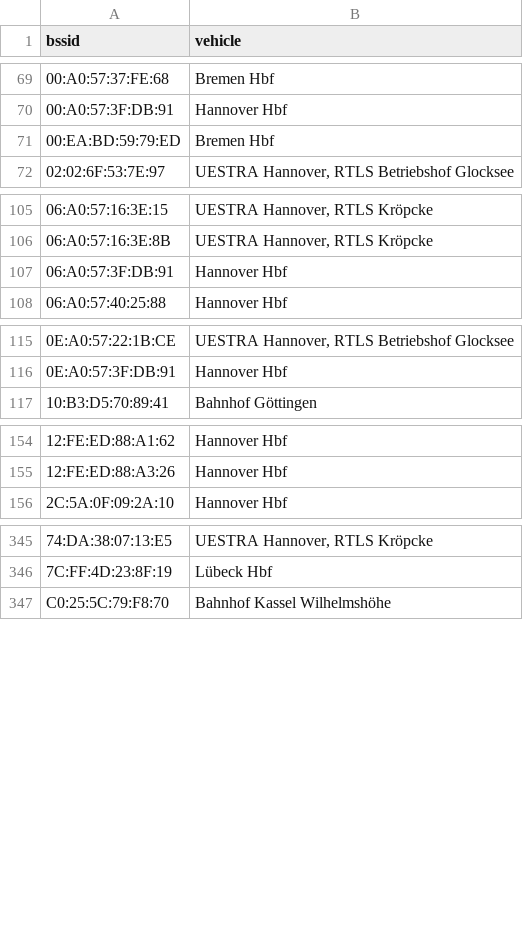
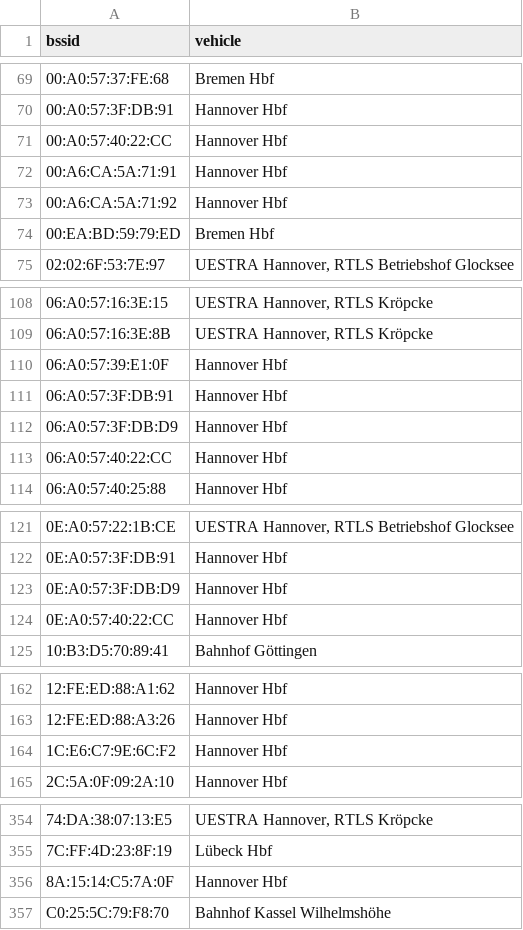
Before and after one commit to MrKrisKrisu/Public-transport-tracking-data, a CSV file: company_4_stationary.csv, drawn as a sheet; only a part is shown, gaps mark what is left out; the diff covers the shown part only; the diff names each change by its address in the sheet, - before the commit and + after, or states it on an @@ line.

```diff
--- a/company_4_stationary.csv
+++ b/company_4_stationary.csv
+row 71: 00:A0:57:40:22:CC | Hannover Hbf
+row 72: 00:A6:CA:5A:71:91 | Hannover Hbf
+row 73: 00:A6:CA:5A:71:92 | Hannover Hbf
+row 110: 06:A0:57:39:E1:0F | Hannover Hbf
+row 112: 06:A0:57:3F:DB:D9 | Hannover Hbf
+row 113: 06:A0:57:40:22:CC | Hannover Hbf
+row 123: 0E:A0:57:3F:DB:D9 | Hannover Hbf
+row 124: 0E:A0:57:40:22:CC | Hannover Hbf
+row 164: 1C:E6:C7:9E:6C:F2 | Hannover Hbf
+row 356: 8A:15:14:C5:7A:0F | Hannover Hbf
```
Also changed, not shown: 1 added row elsewhere in this file, company_1_uestra-hannover.csv, company_3_db-fernverkehr-ag.csv, 2 other files.
